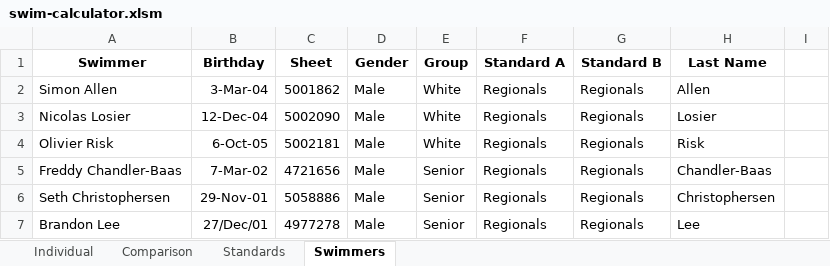
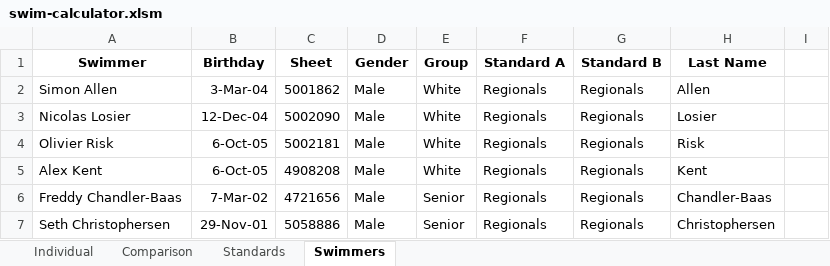
Before and after one commit to Subject2Risk/swim-report, an Excel workbook: swim-calculator.xlsm, sheet Swimmers, drawn as a sheet; only a part is shown; the shorter side is filled out with more unchanged rows; values as stored, in another font and other column widths than the file's, no borders; the diff names each change by its address in the sheet, - before the commit and + after, or states it on an @@ line.

```diff
--- a/swim-calculator.xlsm (sheet Swimmers)
+++ b/swim-calculator.xlsm (sheet Swimmers)
+row 5: Alex Kent | 6-Oct-05 | 4908208 | Male | White | Regionals | Regionals | Kent
```
Also changed, not shown: sheet Individual, sheet Comparison, formulas that keep their value, hidden cells.
